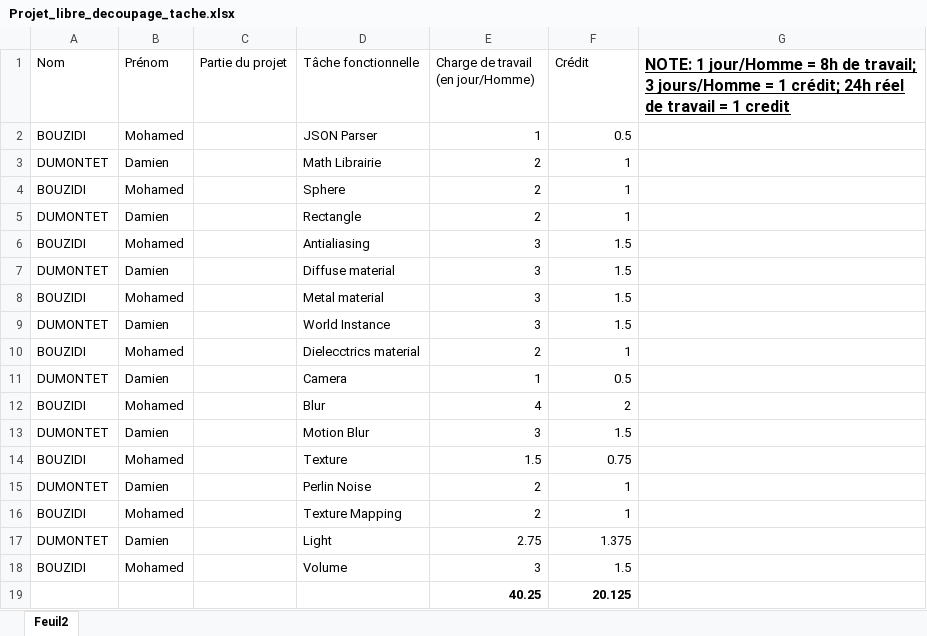
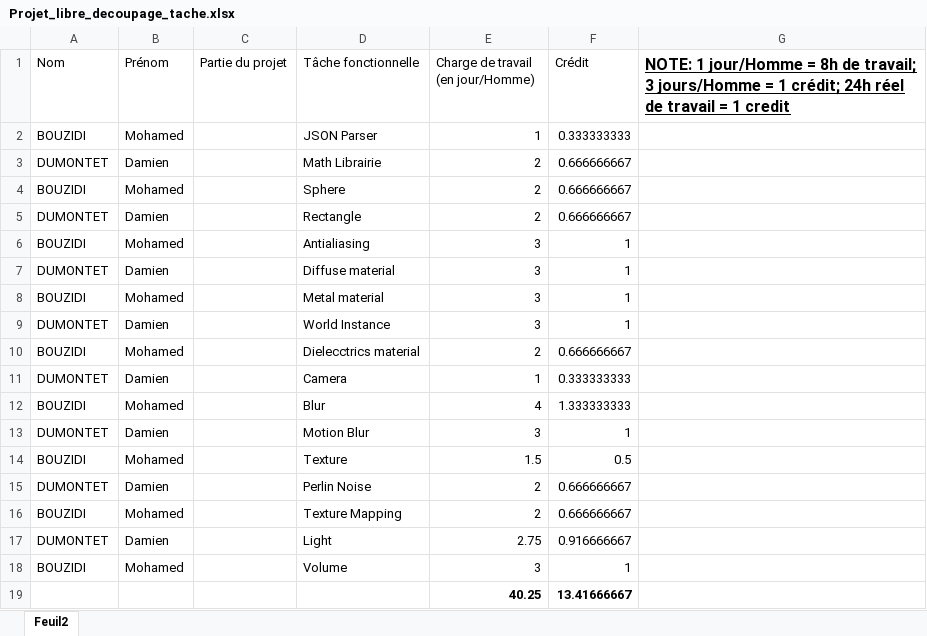
Before and after one commit to lnk0/PBRaytracer, an Excel workbook: doc/Projet_libre_decoupage_tache.xlsx, sheet Feuil2, drawn as a sheet; values as stored, in another font and other column widths than the file's, no borders; table styles not drawn; the diff names each change by its address in the sheet, - before the commit and + after, or states it on an @@ line.

Commit message:
fix excel 3jr/H=1 credit

```diff
--- a/doc/Projet_libre_decoupage_tache.xlsx (sheet Feuil2)
+++ b/doc/Projet_libre_decoupage_tache.xlsx (sheet Feuil2)
-F2 (Crédit): 0.5
+F2 (Crédit): 0.333333333
-F3:F5 (Crédit): 1
+F3:F5 (Crédit): 0.666666667
-F6:F9 (Crédit): 1.5
+F6:F9 (Crédit): 1
-F10 (Crédit): 1
+F10 (Crédit): 0.666666667
-F11 (Crédit): 0.5
+F11 (Crédit): 0.333333333
-F12 (Crédit): 2
+F12 (Crédit): 1.333333333
-F13 (Crédit): 1.5
+F13 (Crédit): 1
-F14 (Crédit): 0.75
+F14 (Crédit): 0.5
-F15:F16 (Crédit): 1
+F15:F16 (Crédit): 0.666666667
-F17 (Crédit): 1.375
+F17 (Crédit): 0.916666667
-F18 (Crédit): 1.5
+F18 (Crédit): 1
-F19 (Crédit): 20.125
+F19 (Crédit): 13.41666667
```
